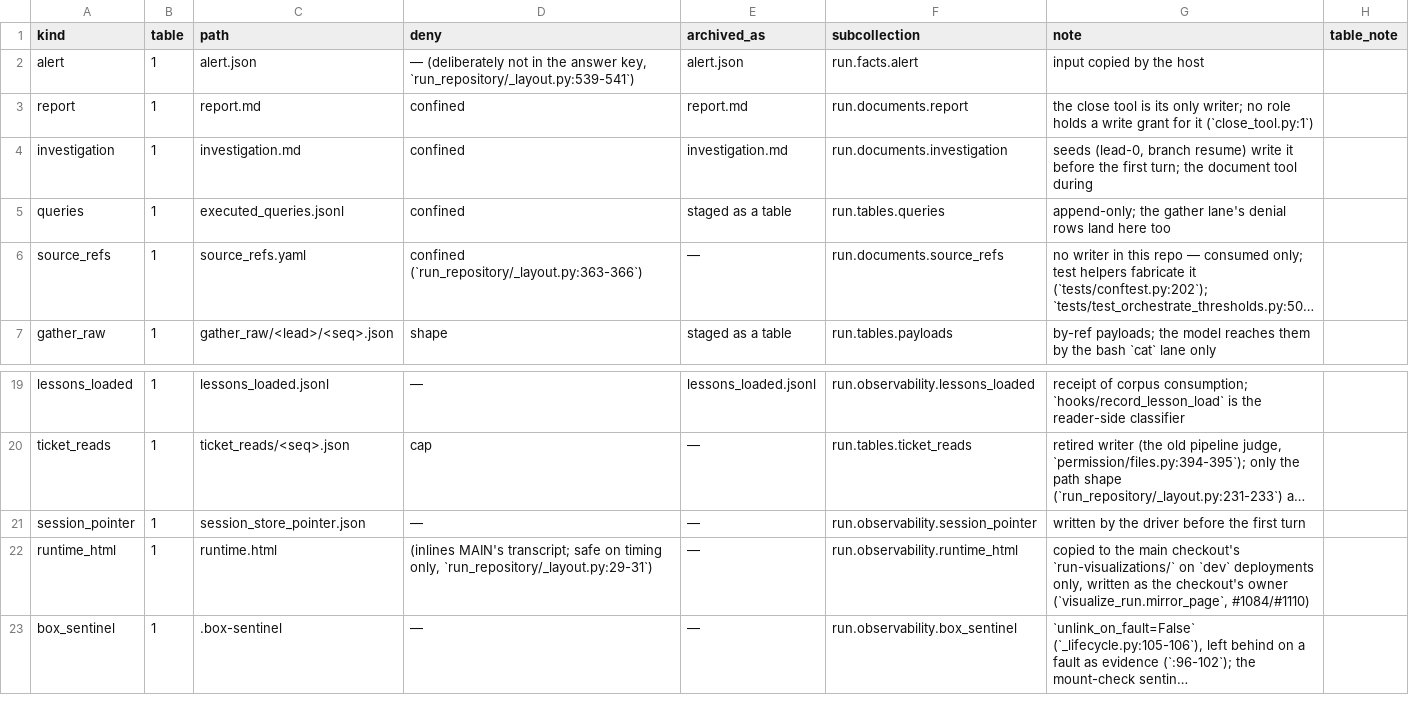
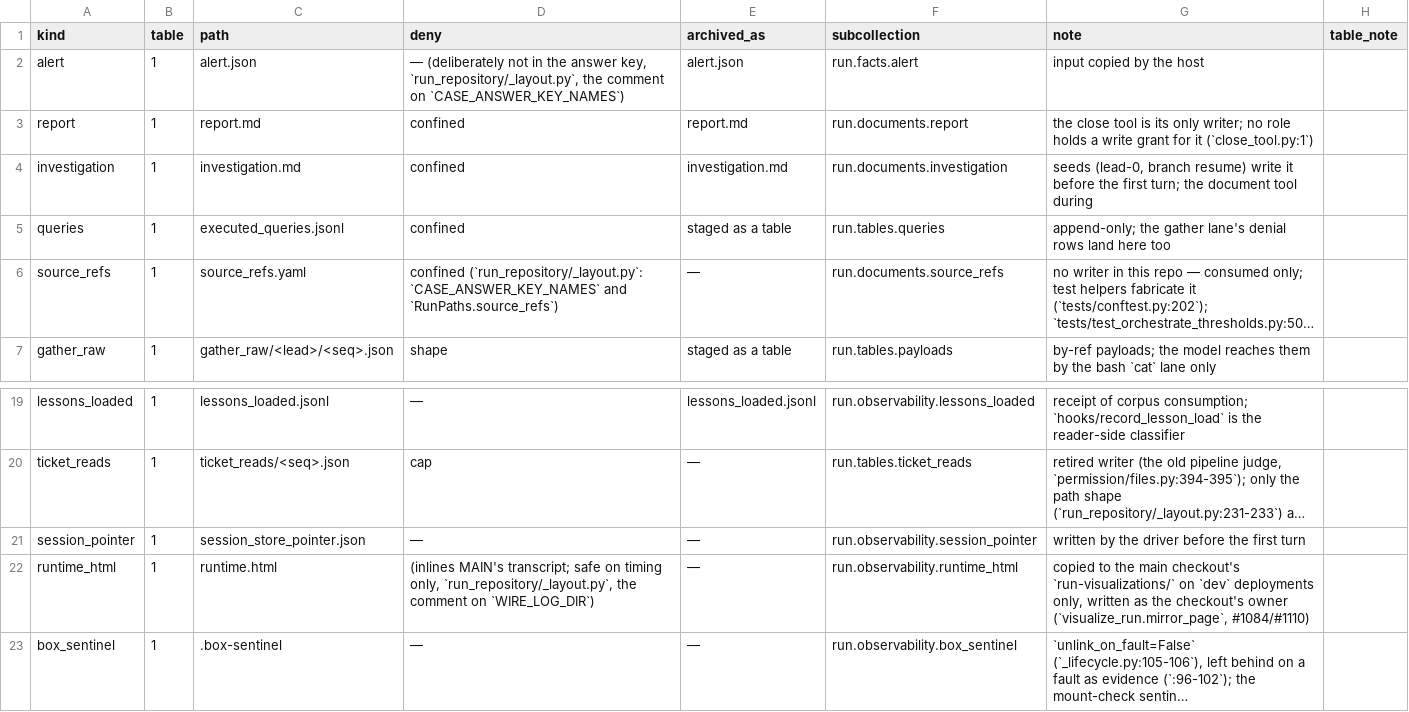
Before and after one commit to beetroot-salad/cyber-response-agent, a TSV file: defender/docs/run-records-kinds.tsv, drawn as a sheet; only a part is shown, gaps mark what is left out; long unchanged cells end in …; the diff names each change by its address in the sheet, - before the commit and + after, or states it on an @@ line.

```diff
--- a/defender/docs/run-records-kinds.tsv
+++ b/defender/docs/run-records-kinds.tsv
-D2 (deny): …answer key, `run_repository/_layout.py:539-541`)
+D2 (deny): …answer key, `run_repository/_layout.py`, the comment on `CASE_ANSWER_KEY_NAMES`)
-D6 (deny): confined (`run_repository/_layout.py:363-366`)
+D6 (deny): confined (`run_repository/_layout.py`: `CASE_ANSWER_KEY_NAMES` and `RunPaths.source_refs`)
-D22 (deny): …timing only, `run_repository/_layout.py:29-31`)
+D22 (deny): …timing only, `run_repository/_layout.py`, the comment on `WIRE_LOG_DIR`)
```
Also changed, not shown: 16 other files.
